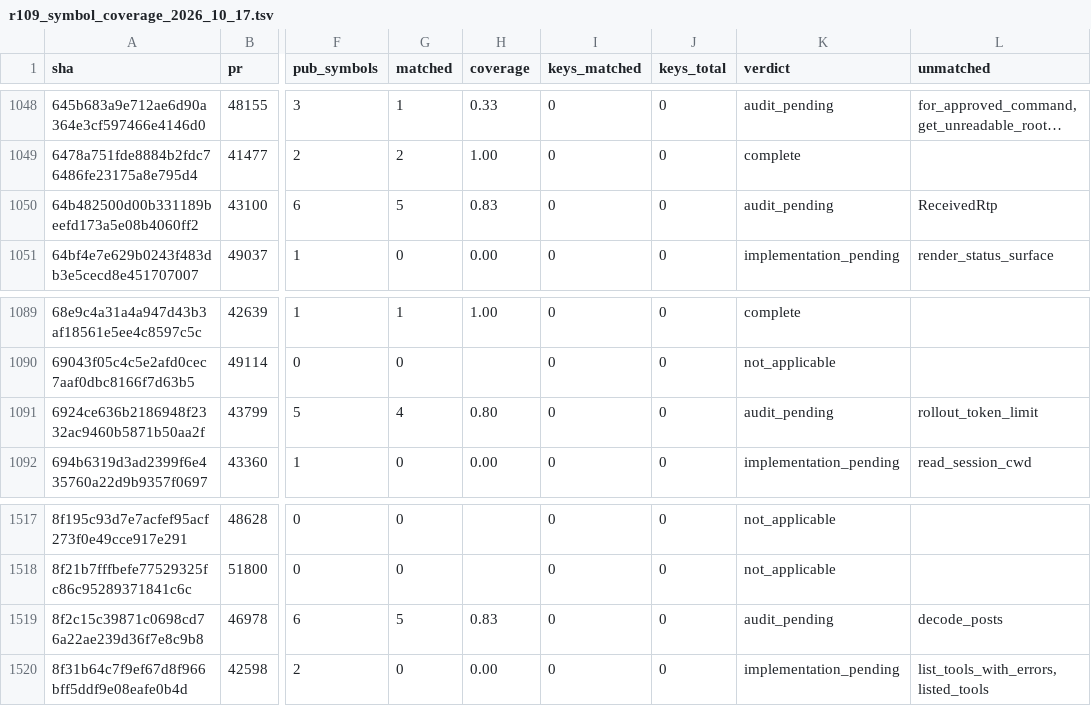
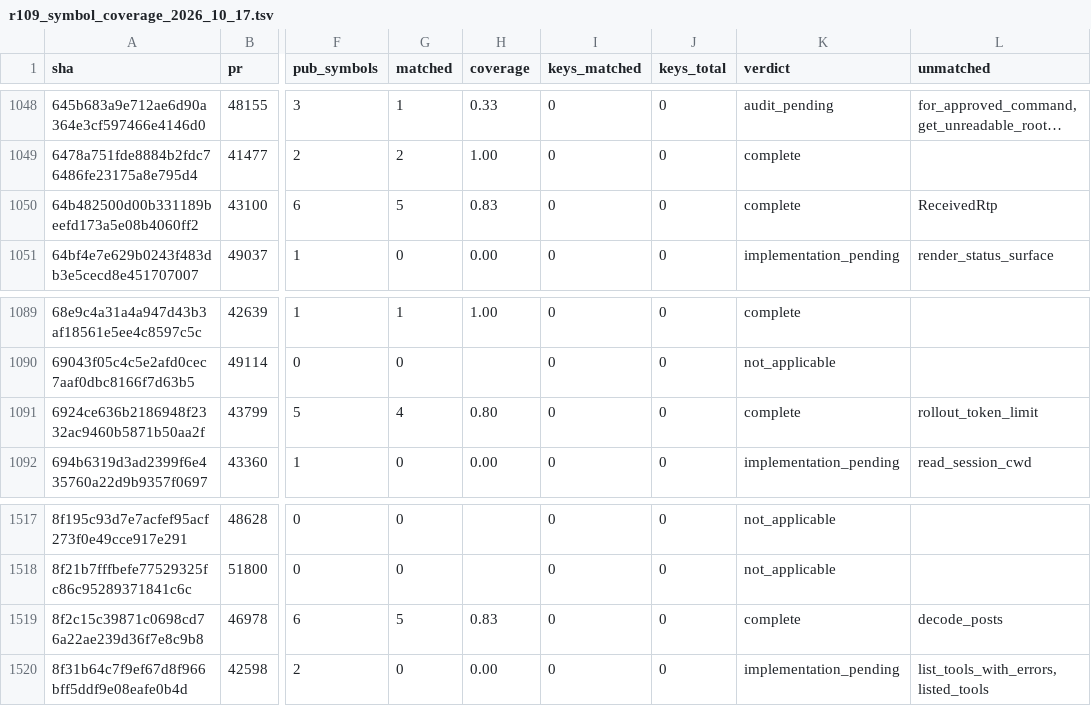
Before and after one commit to jacks001314/codex_go, a TSV file: update/r109_symbol_coverage_2026_10_17.tsv, drawn as a sheet; only a part is shown, gaps mark what is left out; long unchanged cells end in …; the diff names each change by its address in the sheet, - before the commit and + after, or states it on an @@ line.

```diff
--- a/update/r109_symbol_coverage_2026_10_17.tsv
+++ b/update/r109_symbol_coverage_2026_10_17.tsv
-K1050 (verdict): audit_pending
+K1050 (verdict): complete
-K1091 (verdict): audit_pending
+K1091 (verdict): complete
-K1519 (verdict): audit_pending
+K1519 (verdict): complete
```
Also changed, not shown: update/r90_commit_ledger_2026_10_16.tsv, 2 other files.
